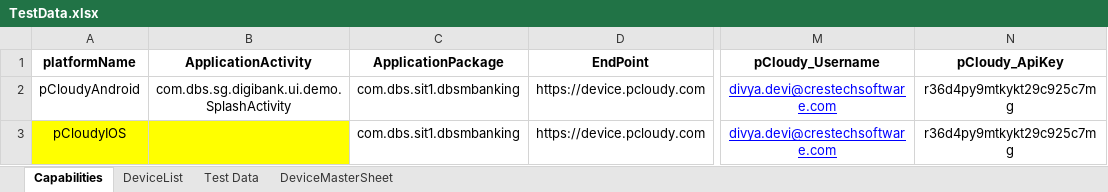
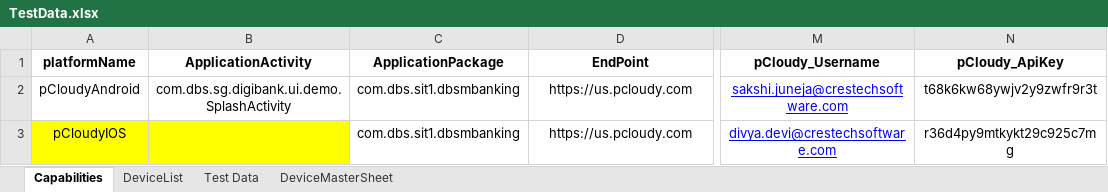
Before and after one commit to ShafqatLetCode/IE_Framework_mobile, an Excel workbook: ExecutionTestData/2/TestData.xlsx, sheet Capabilities, drawn as a sheet; only a part is shown, gaps mark what is left out; values as stored, in another font and other column widths than the file's, no borders; the diff names each change by its address in the sheet, - before the commit and + after, or states it on an @@ line.

```diff
--- a/ExecutionTestData/2/TestData.xlsx (sheet Capabilities)
+++ b/ExecutionTestData/2/TestData.xlsx (sheet Capabilities)
-D2:D3 (EndPoint): https://device.pcloudy.com
+D2:D3 (EndPoint): https://us.pcloudy.com
-M2 (pCloudy_Username): divya.devi@crestechsoftware.com
+M2 (pCloudy_Username): sakshi.juneja@crestechsoftware.com
-N2 (pCloudy_ApiKey): r36d4py9mtkykt29c925c7mg
+N2 (pCloudy_ApiKey): t68k6kw68ywjv2y9zwfr9r3t
```
Also changed, not shown: sheet DeviceList, ExecutionTestData/1/TestData.xlsx, 3 other files.
